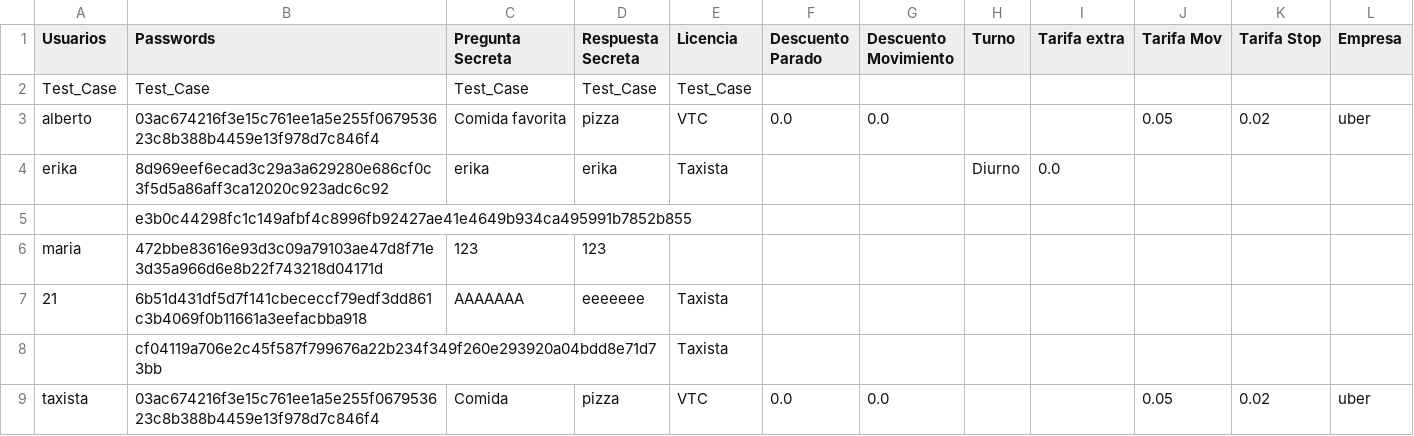
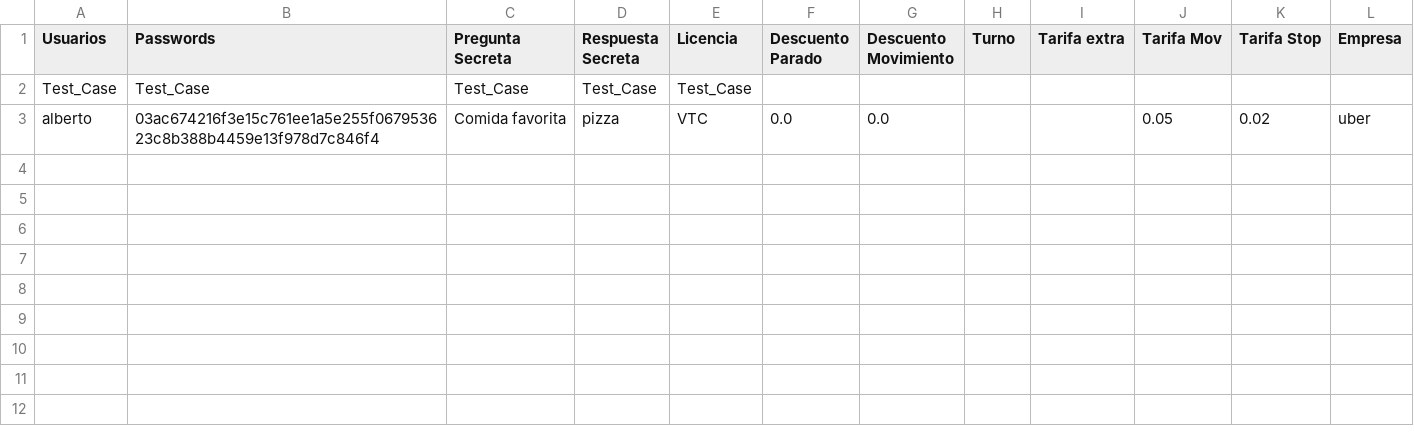
Before and after one commit to AI-School-F5-P3/Grupo-1---Taxi, a CSV file: Usuarios.csv, drawn as a sheet; the diff names each change by its address in the sheet, - before the commit and + after, or states it on an @@ line.

```diff
--- a/Usuarios.csv
+++ b/Usuarios.csv
-row 4: erika | 8d969eef6ecad3c29a3a629280e686cf0c3f5d5a86aff3ca12020c923adc6c92 | erika | erika | Taxista |  |  | Diurno | 0.0
-row 5:  | e3b0c44298fc1c149afbf4c8996fb92427ae41e4649b934ca495991b7852b855
-row 6: maria | 472bbe83616e93d3c09a79103ae47d8f71e3d35a966d6e8b22f743218d04171d | 123 | 123
-row 7: 21 | 6b51d431df5d7f141cbececcf79edf3dd861c3b4069f0b11661a3eefacbba918 | AAAAAAA | eeeeeee | Taxista
-row 8:  | cf04119a706e2c45f587f799676a22b234f349f260e293920a04bdd8e71d73bb |  |  | Taxista
-row 9: taxista | 03ac674216f3e15c761ee1a5e255f067953623c8b388b4459e13f978d7c846f4 | Comida | pizza | VTC | 0.0 | 0.0 |  |  | 0.05 | 0.02 | uber
```
Also changed, not shown: 2 other files.
